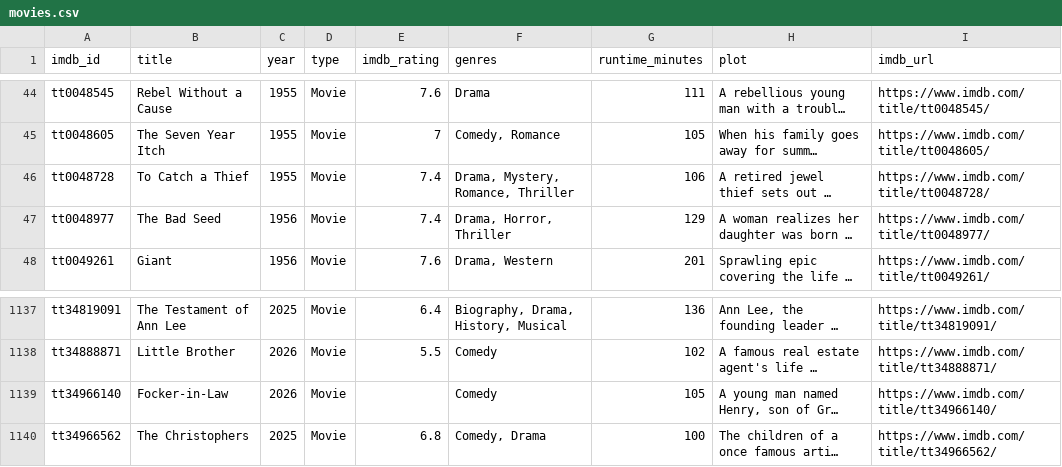
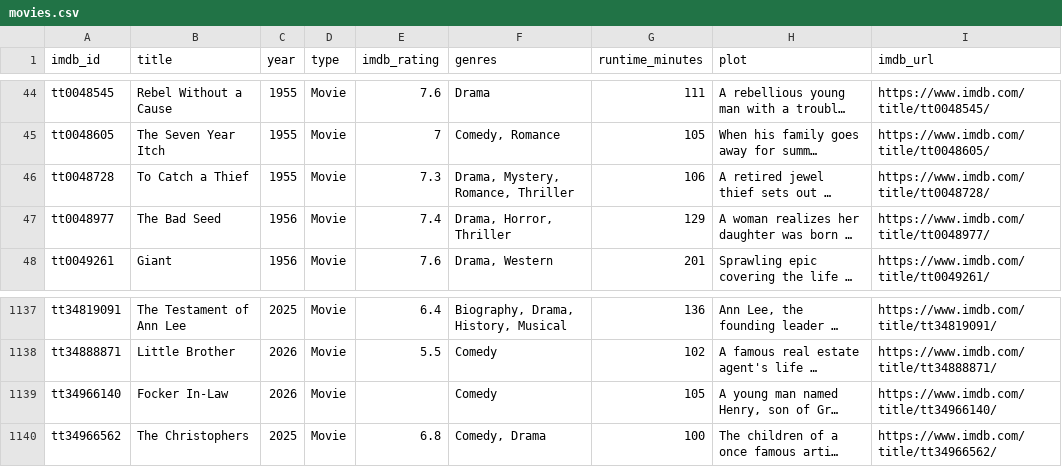
Before and after one commit to scl2020/imdb-watchlist-sync, a CSV file: movies.csv, drawn as a sheet; only a part is shown, gaps mark what is left out; long unchanged cells end in …; the diff names each change by its address in the sheet, - before the commit and + after, or states it on an @@ line.

```diff
--- a/movies.csv
+++ b/movies.csv
-E46 (imdb_rating): 7.4
+E46 (imdb_rating): 7.3
-B1139 (title): Focker-in-Law
+B1139 (title): Focker In-Law
```
Also changed, not shown: 1 other file.
